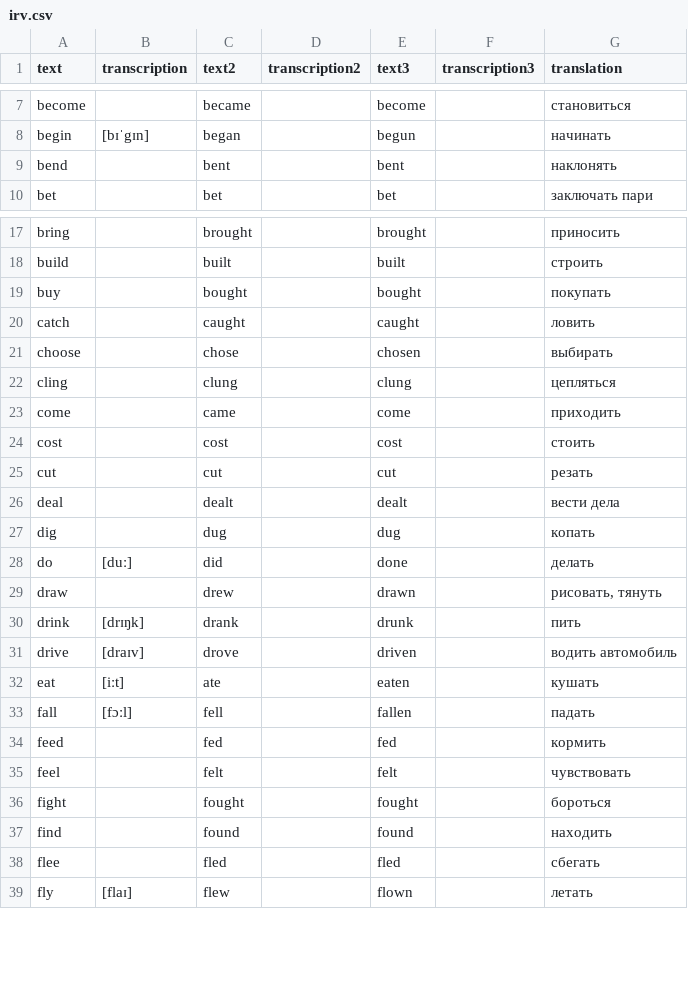
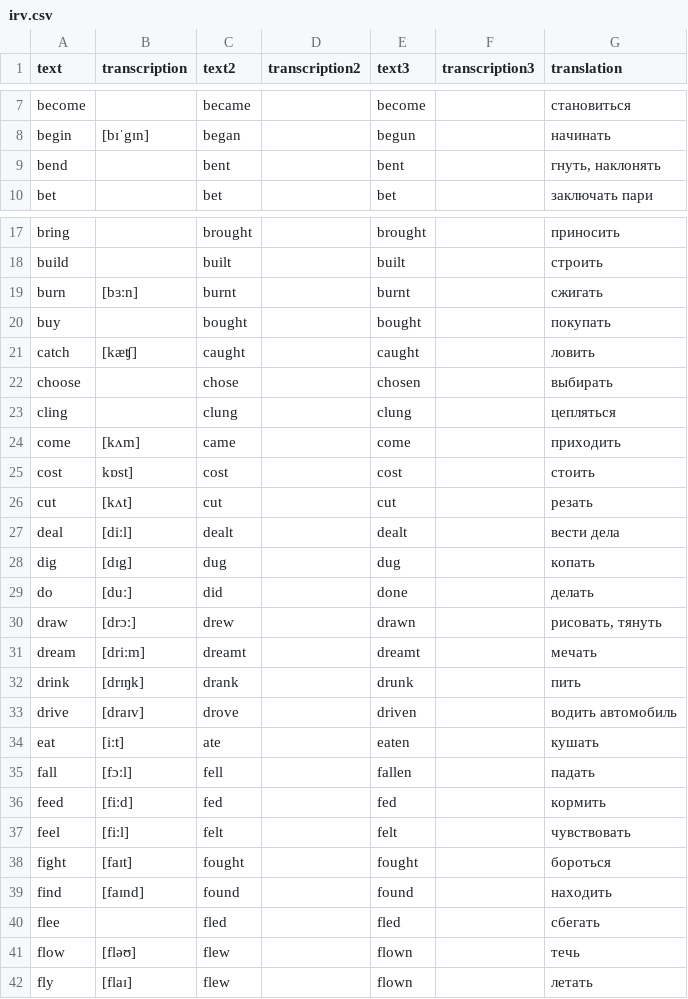
Before and after one commit to zenkdev/vocario, a CSV file: scripts/dictionaries/irv.csv, drawn as a sheet; only a part is shown, gaps mark what is left out; the diff covers the shown part only.

```diff
--- a/scripts/dictionaries/irv.csv
+++ b/scripts/dictionaries/irv.csv
@@ -8,3 +8,3 @@
 "begin","[bɪˈgɪn]","began","","begun","","начинать"
-"bend","","bent","","bent","","наклонять"
+"bend","","bent","","bent","","гнуть, наклонять"
 "bet","","bet","","bet","","заключать пари"
@@ -18,13 +18,15 @@
 "build","","built","","built","","строить"
+"burn","[bɜːn]","burnt","","burnt","","сжигать"
 "buy","","bought","","bought","","покупать"
-"catch","","caught","","caught","","ловить"
+"catch","[kæʧ]","caught","","caught","","ловить"
 "choose","","chose","","chosen","","выбирать"
 "cling","","clung","","clung","","цепляться"
-"come","","came","","come","","приходить"
-"cost","","cost","","cost","","стоить"
-"cut","","cut","","cut","","резать"
-"deal","","dealt","","dealt","","вести дела"
-"dig","","dug","","dug","","копать"
+"come","[kʌm]","came","","come","","приходить"
+"cost","kɒst]","cost","","cost","","стоить"
+"cut","[kʌt]","cut","","cut","","резать"
+"deal","[diːl]","dealt","","dealt","","вести дела"
+"dig","[dɪg]","dug","","dug","","копать"
 "do","[duː]","did","","done","","делать"
-"draw","","drew","","drawn","","рисовать, тянуть"
+"draw","[drɔː]","drew","","drawn","","рисовать, тянуть"
+"dream","[driːm]","dreamt","","dreamt","","мечать"
 "drink","[drɪŋk]","drank","","drunk","","пить"
@@ -33,7 +35,8 @@
 "fall","[fɔːl]","fell","","fallen","","падать"
-"feed","","fed","","fed","","кормить"
-"feel","","felt","","felt","","чувствовать"
-"fight","","fought","","fought","","бороться"
-"find","","found","","found","","находить"
+"feed","[fiːd]","fed","","fed","","кормить"
+"feel","[fiːl]","felt","","felt","","чувствовать"
+"fight","[faɪt]","fought","","fought","","бороться"
+"find","[faɪnd]","found","","found","","находить"
 "flee","","fled","","fled","","сбегать"
+"flow","[fləʊ]","flew","","flown","","течь"
 "fly","[flaɪ]","flew","","flown","","летать"
```
Also changed, not shown: 2 added rows and 36 edited cells elsewhere in this file, scripts/dictionaries/dct500.csv, scripts/dictionaries/subj.csv.
